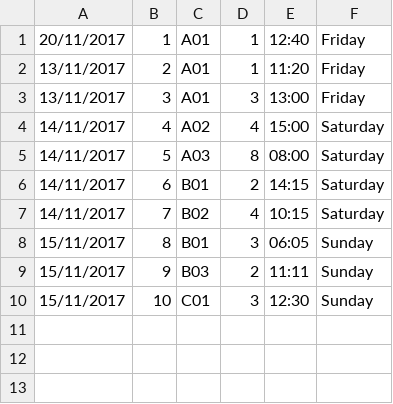
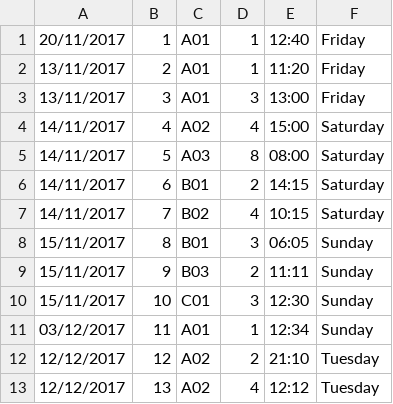
Before and after one commit to henryhrlim/moblima, a CSV file: src/storage/ShowTime.csv, drawn as a sheet; the diff names each change by its address in the sheet, - before the commit and + after, or states it on an @@ line.

```diff
--- a/src/storage/ShowTime.csv
+++ b/src/storage/ShowTime.csv
+row 11: 03/12/2017 | 11 | A01 | 1 | 12:34 | Sunday
+row 12: 12/12/2017 | 12 | A02 | 2 | 21:10 | Tuesday
+row 13: 12/12/2017 | 13 | A02 | 4 | 12:12 | Tuesday
```
Also changed, not shown: src/storage/Cineplex.csv, 4 other files.
